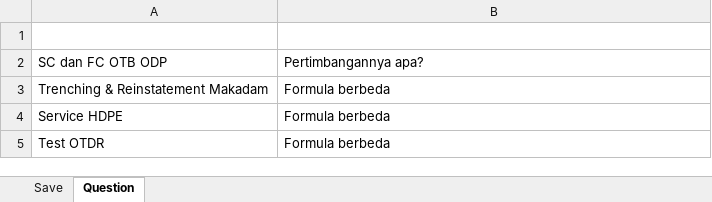
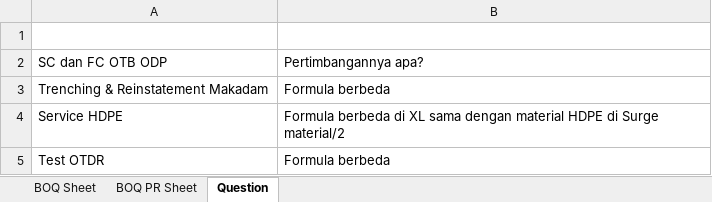
Before and after one commit to mdepdi/den_services, an Excel workbook: data/template/boq/BOQ Documentation.xlsx, sheet Question, drawn as a sheet; values as stored, in another font and other column widths than the file's, no borders; the diff names each change by its address in the sheet, - before the commit and + after, or states it on an @@ line.

Commit message:
Add BOQ PR Sheet to BOQ

```diff
--- a/data/template/boq/BOQ Documentation.xlsx (sheet Question)
+++ b/data/template/boq/BOQ Documentation.xlsx (sheet Question)
-sheet tab: Save
+sheet tab: BOQ Sheet
+sheet tab: BOQ PR Sheet
-B4: Formula berbeda
+B4: Formula berbeda di XL sama dengan material HDPE di Surge material/2
```
Also changed, not shown: data/template/boq/Template_BOQ_Report.xlsx, 3 other files.
